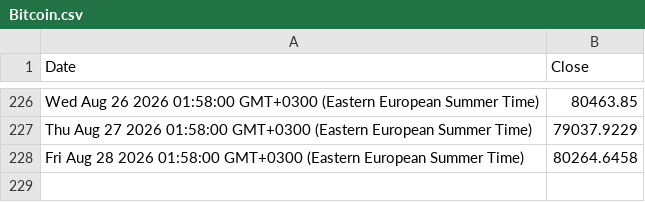
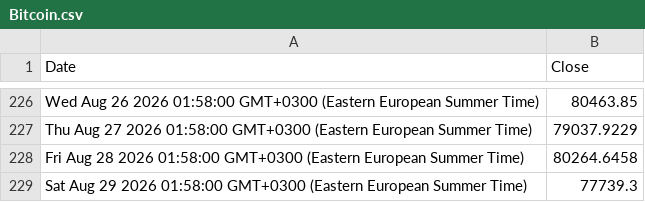
Before and after one commit to denesdata/roem, a CSV file: roem 2.0/Financial Markets/Bitcoin.csv, drawn as a sheet; only a part is shown, gaps mark what is left out.

Commit message:
Update roem 2.0/Financial Markets/Bitcoin.csv

```diff
--- a/roem 2.0/Financial Markets/Bitcoin.csv
+++ b/roem 2.0/Financial Markets/Bitcoin.csv
@@ -228 +228,2 @@ Thu Aug 27 2026 01:58:00 GMT+0300 (Eastern European Summer Time),79037.9229
 Fri Aug 28 2026 01:58:00 GMT+0300 (Eastern European Summer Time),80264.6458
+Sat Aug 29 2026 01:58:00 GMT+0300 (Eastern European Summer Time),77739.3
```
